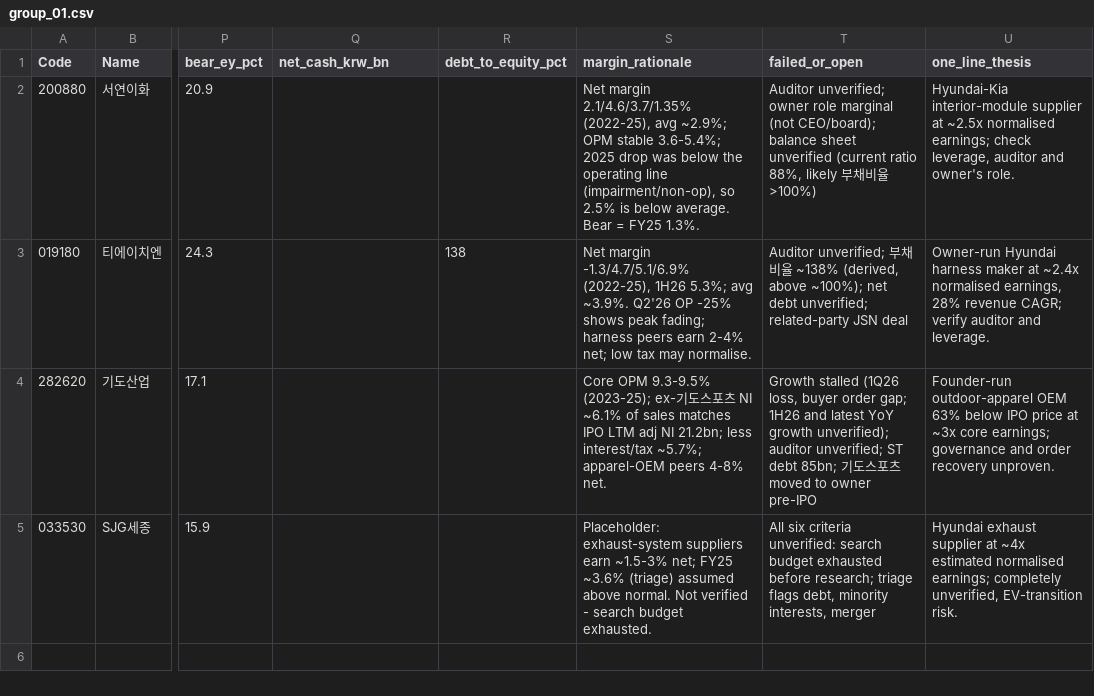
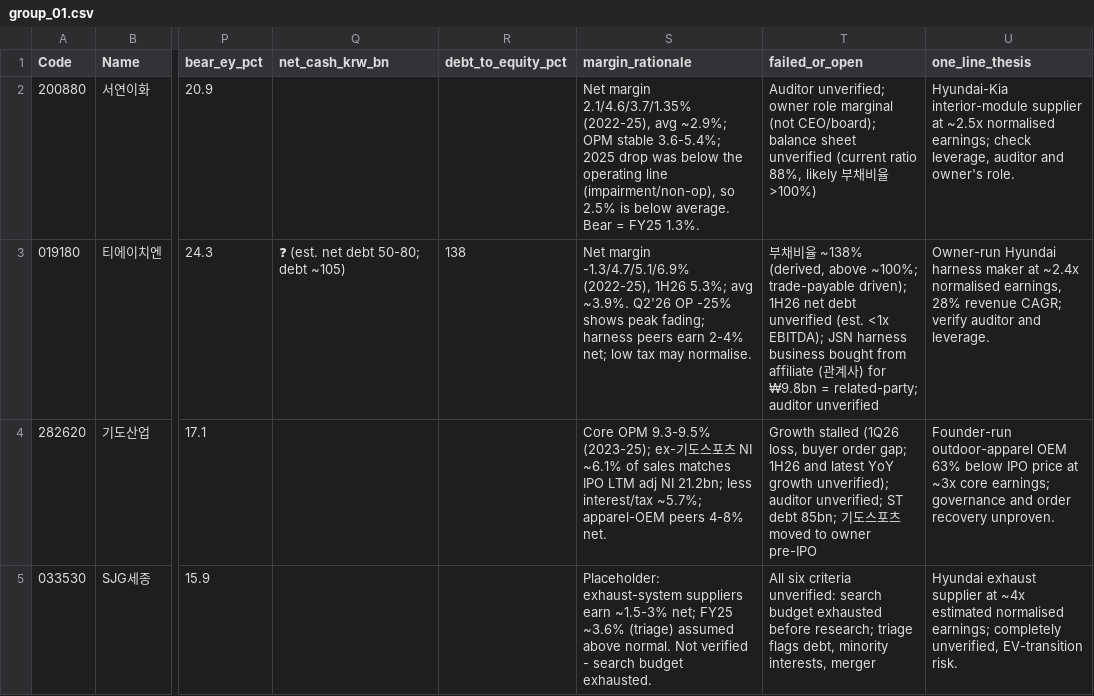
Before and after one commit to vinhnguyenAI/Invest, a CSV file: research/deep/output/group_01.csv, drawn as a sheet; only a part is shown, gaps mark what is left out; the diff names each change by its address in the sheet, - before the commit and + after, or states it on an @@ line.

```diff
--- a/research/deep/output/group_01.csv
+++ b/research/deep/output/group_01.csv
-Q3 (net_cash_krw_bn): (empty)
+Q3 (net_cash_krw_bn): ❓ (est. net debt 50-80; debt ~105)
-T3 (failed_or_open): Auditor unverified; 부채비율 ~138% (derived, above ~100%); net debt unverified; related-party JSN deal
+T3 (failed_or_open): 부채비율 ~138% (derived, above ~100%; trade-payable driven); 1H26 net debt unverified (est. <1x EBITDA); JSN harness business bought from affiliate (관계사) for ₩9.8bn = related-party; auditor unverified
```
Also changed, not shown: research/deep/output/group_05.csv, research/deep/output/group_06.csv, 12 other files.
